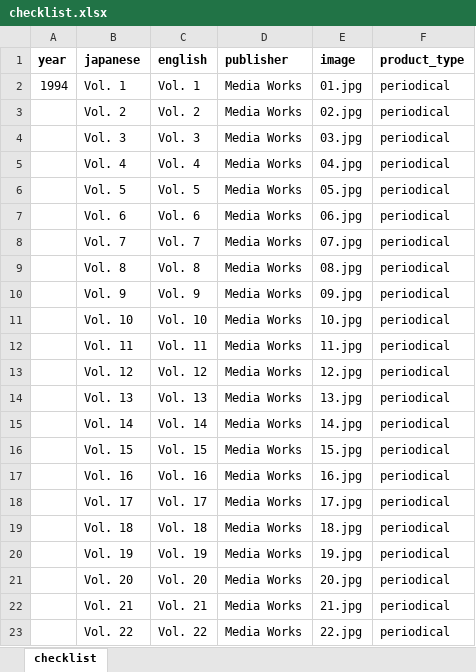
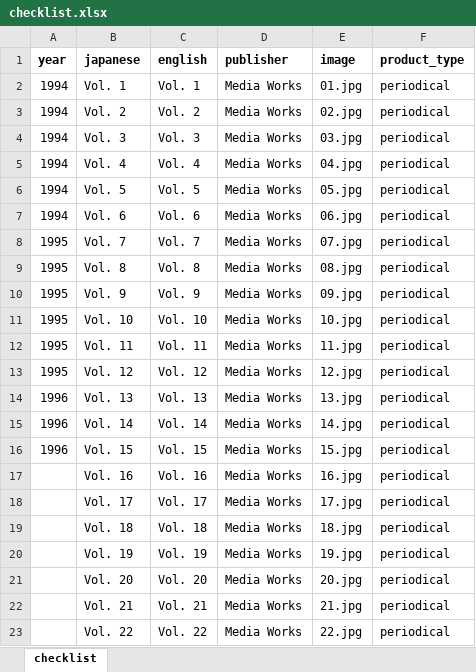
Before and after one commit to weatherspud/japanese-collectors-list, an Excel workbook: dengeki-adventures/checklist.xlsx, sheet checklist, drawn as a sheet; only a part is shown; values as stored, in another font and other column widths than the file's, no borders; the diff names each change by its address in the sheet, - before the commit and + after, or states it on an @@ line.

Commit message:
dengeki adventures years

```diff
--- a/dengeki-adventures/checklist.xlsx (sheet checklist)
+++ b/dengeki-adventures/checklist.xlsx (sheet checklist)
-A3:A7 (year): (empty)
+A3:A7 (year): 1994
-A8:A13 (year): (empty)
+A8:A13 (year): 1995
-A14:A16 (year): (empty)
+A14:A16 (year): 1996
```
Also changed, not shown: 3 other files.
